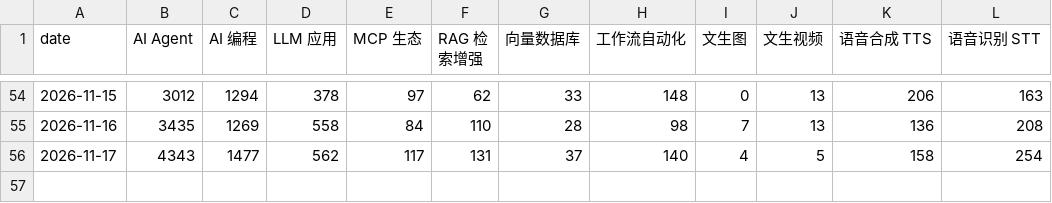
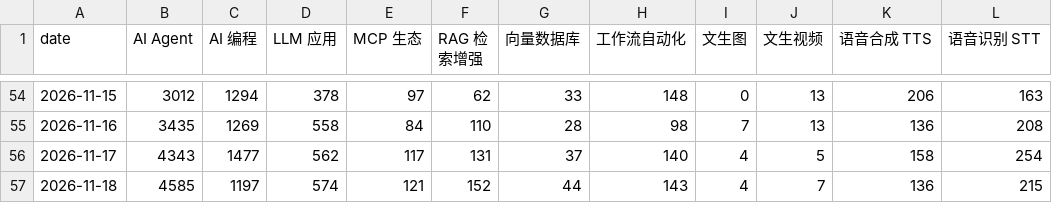
Before and after one commit to daipeter162-cmd/tool-radar, a CSV file: reports/trend.csv, drawn as a sheet; only a part is shown, gaps mark what is left out.

```diff
--- a/reports/trend.csv
+++ b/reports/trend.csv
@@ -56 +56,2 @@ date,AI Agent,AI 编程,LLM 应用,MCP 生态,RAG 检索增强,向量数据库,
 2026-11-17,4343,1477,562,117,131,37,140,4,5,158,254
+2026-11-18,4585,1197,574,121,152,44,143,4,7,136,215
```
Also changed, not shown: 5 other files.
